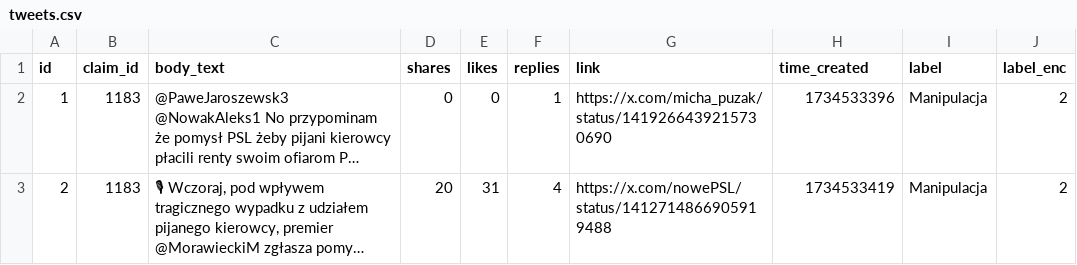
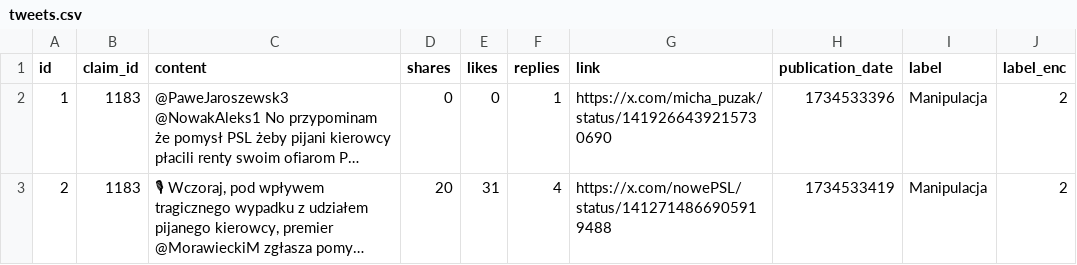
Before and after one commit to MateuszWalczakTUL/POLfake, a CSV file: dataset/tweets.csv, drawn as a sheet; only a part is shown; long unchanged cells end in …; the diff names each change by its address in the sheet, - before the commit and + after, or states it on an @@ line.

Commit message:
Renamed columns in tweets.csv to match columns names in claims.csv

```diff
--- a/dataset/tweets.csv
+++ b/dataset/tweets.csv
-C1: body_text
+C1: content
-H1: time_created
+H1: publication_date
```
Also changed, not shown: 1 other file.
